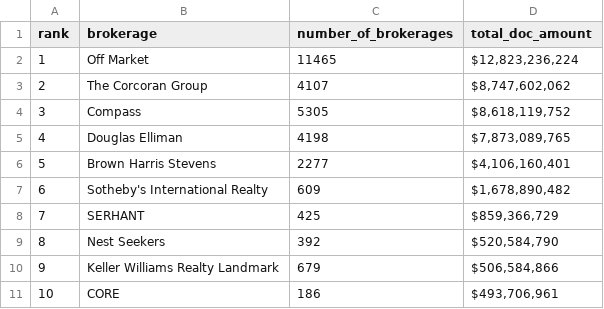
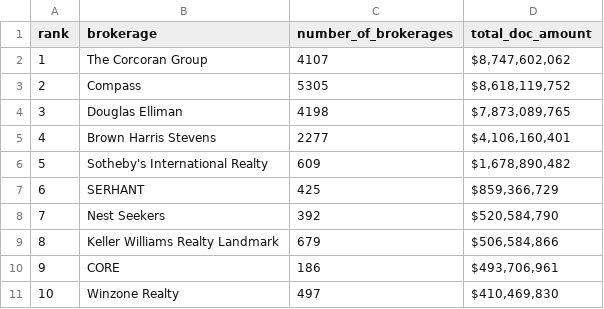
Before and after one commit to trd-digital/trd-news-interactive-maps, a TSV file: brokerage-data-2022/data2.tsv, drawn as a sheet; removed rows and columns are numbered as before the commit, all else as after; the diff names each change by its address in the sheet, - before the commit and + after, or states it on an @@ line.

Commit message:
[TRD-853] add 10 broker on top and updates for subtasks

```diff
--- a/brokerage-data-2022/data2.tsv
+++ b/brokerage-data-2022/data2.tsv
-row 2: 1 | Off Market | 11465 | $12,823,236,224
@@ column A (rank) renumbered between rows 2 and 10 @@
+row 11: 10 | Winzone Realty | 497 | $410,469,830
```
Also changed, not shown: 1 other file.
